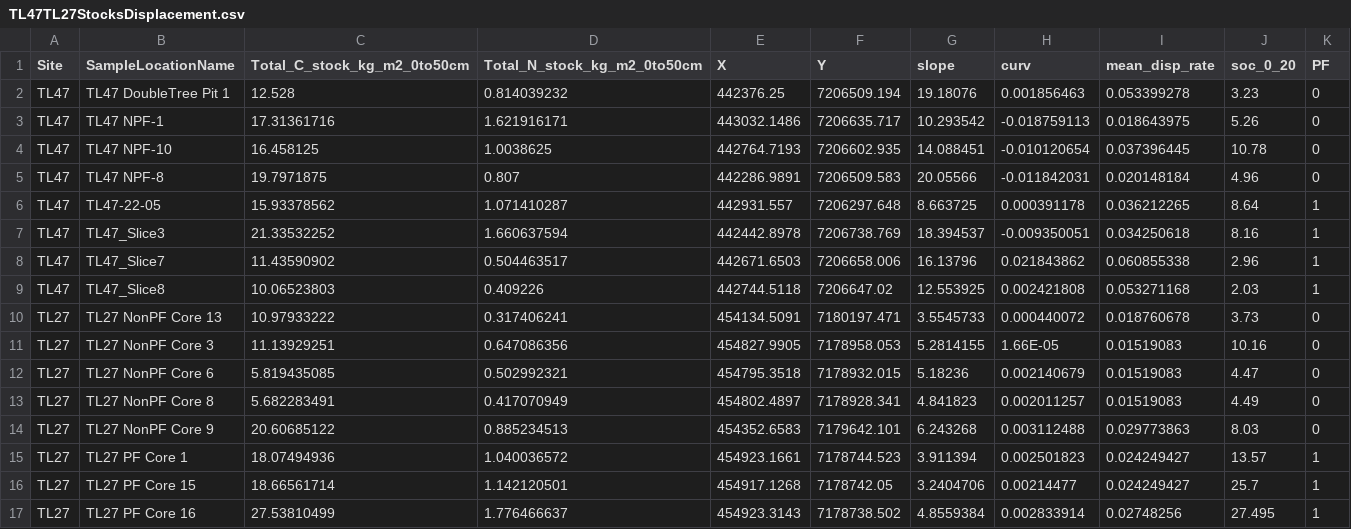
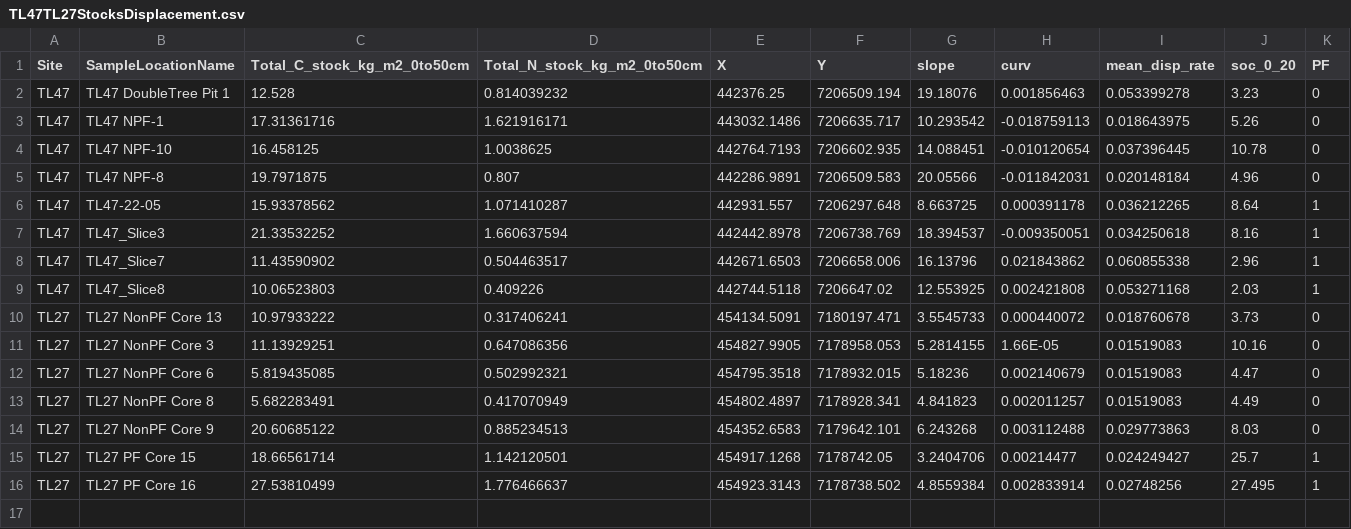
Before and after one commit to evanthaler/CarbonStocksDisplacments, a CSV file: FinalCleanedFiles/wDisplacement/TL47TL27StocksDisplacement.csv, drawn as a sheet.

```diff
--- a/FinalCleanedFiles/wDisplacement/TL47TL27StocksDisplacement.csv
+++ b/FinalCleanedFiles/wDisplacement/TL47TL27StocksDisplacement.csv
@@ -14,3 +14,2 @@ TL27,TL27 NonPF Core 8,5.682283491,0.417070949,454802.4897,7178928.341,4.841823,
 TL27,TL27 NonPF Core 9,20.60685122,0.885234513,454352.6583,7179642.101,6.243268,0.003112488,0.029773863,8.03,0
-TL27,TL27 PF Core 1 ,18.07494936,1.040036572,454923.1661,7178744.523,3.911394,0.002501823,0.024249427,13.57,1
 TL27,TL27 PF Core 15,18.66561714,1.142120501,454917.1268,7178742.05,3.2404706,0.00214477,0.024249427,25.7,1
```
Also changed, not shown: 18 other files.
